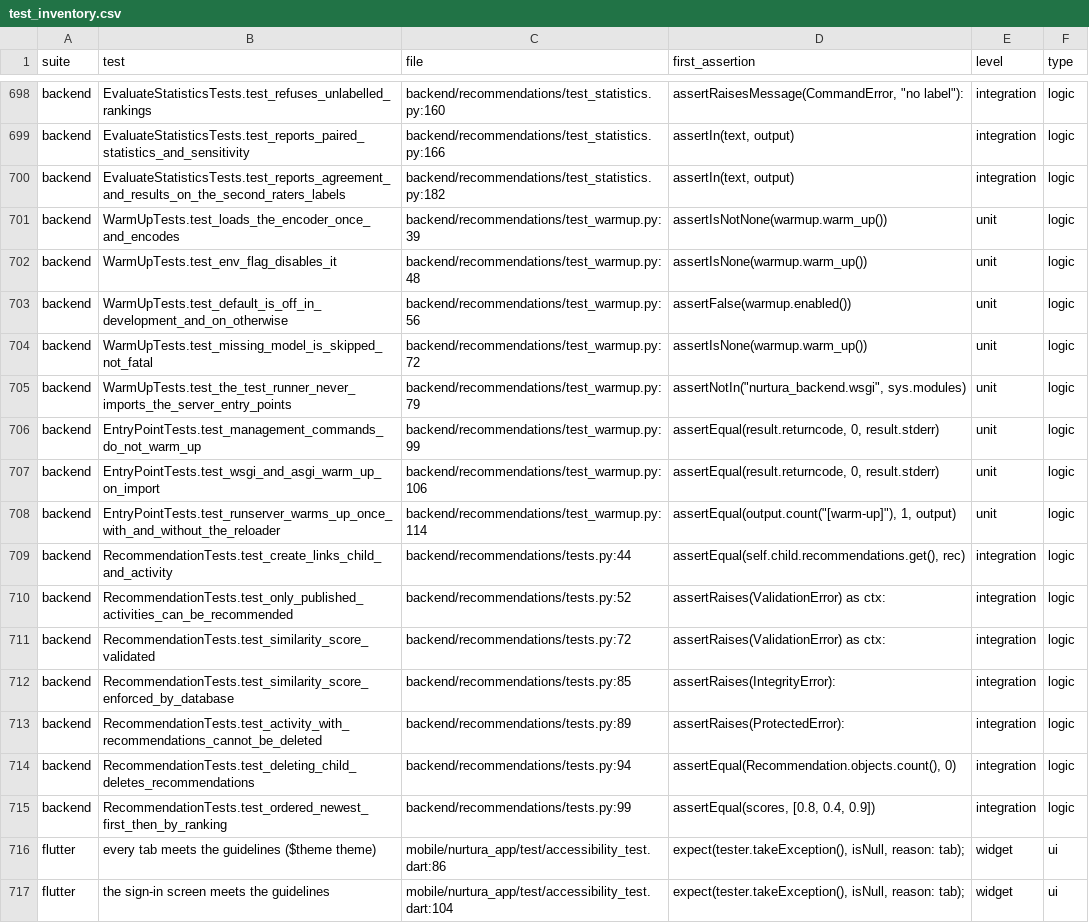
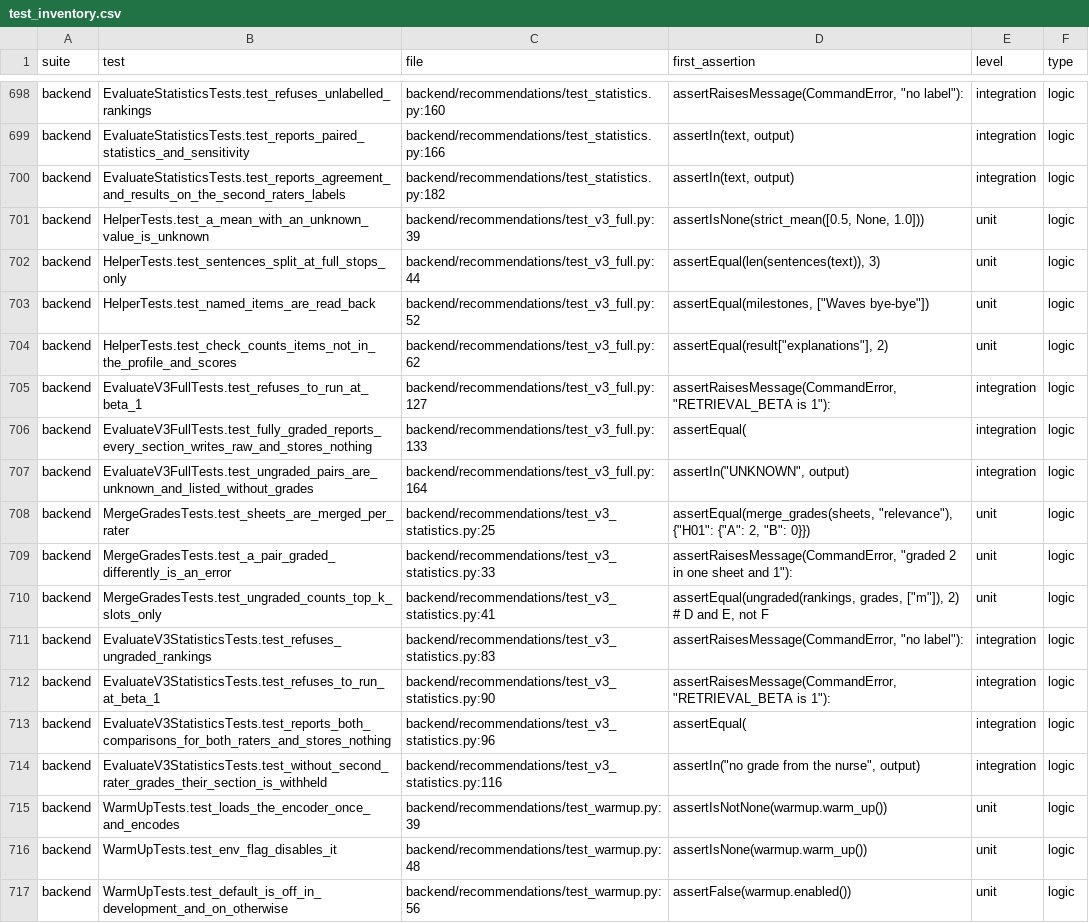
Before and after one commit to Alysa-Gathoni/Nurtura, a CSV file: docs/report_evidence/raw/test_inventory.csv, drawn as a sheet; only a part is shown, gaps mark what is left out; the shorter side is filled out with more unchanged rows; the diff covers the shown part only.

Commit message:
docs: regenerate the evidence pack with the full v3 evaluation (#270)
run_all.ps1 at 3966c02: the evaluation page gains the section "Full
evaluation of the current system (v3)", with ten raw tables and three
figures (v3_alpha_curve, v3_per_profile, v3_grade_by_rank). Backend
tests 728, Flutter 200.

```diff
--- a/docs/report_evidence/raw/test_inventory.csv
+++ b/docs/report_evidence/raw/test_inventory.csv
@@ -700,2 +700,16 @@ backend,EvaluateStatisticsTests.test_reports_paired_statistics_and_sensitivity,b
 backend,EvaluateStatisticsTests.test_reports_agreement_and_results_on_the_second_raters_labels,backend/recommendations/test_statistics.py:182,"assertIn(text, output)",integration,logic
+backend,HelperTests.test_a_mean_with_an_unknown_value_is_unknown,backend/recommendations/test_v3_full.py:39,"assertIsNone(strict_mean([0.5, None, 1.0]))",unit,logic
+backend,HelperTests.test_sentences_split_at_full_stops_only,backend/recommendations/test_v3_full.py:44,"assertEqual(len(sentences(text)), 3)",unit,logic
+backend,HelperTests.test_named_items_are_read_back,backend/recommendations/test_v3_full.py:52,"assertEqual(milestones, [""Waves bye-bye""])",unit,logic
+backend,HelperTests.test_check_counts_items_not_in_the_profile_and_scores,backend/recommendations/test_v3_full.py:62,"assertEqual(result[""explanations""], 2)",unit,logic
+backend,EvaluateV3FullTests.test_refuses_to_run_at_beta_1,backend/recommendations/test_v3_full.py:127,"assertRaisesMessage(CommandError, ""RETRIEVAL_BETA is 1""):",integration,logic
+backend,EvaluateV3FullTests.test_fully_graded_reports_every_section_writes_raw_and_stores_nothing,backend/recommendations/test_v3_full.py:133,assertEqual(,integration,logic
+backend,EvaluateV3FullTests.test_ungraded_pairs_are_unknown_and_listed_without_grades,backend/recommendations/test_v3_full.py:164,"assertIn(""UNKNOWN"", output)",integration,logic
+backend,MergeGradesTests.test_sheets_are_merged_per_rater,backend/recommendations/test_v3_statistics.py:25,"assertEqual(merge_grades(sheets, ""relevance""), {""H01"": {""A"": 2, ""B"": 0}})",unit,logic
+backend,MergeGradesTests.test_a_pair_graded_differently_is_an_error,backend/recommendations/test_v3_statistics.py:33,"assertRaisesMessage(CommandError, ""graded 2 in one sheet and 1""):",unit,logic
+backend,MergeGradesTests.test_ungraded_counts_top_k_slots_only,backend/recommendations/test_v3_statistics.py:41,"assertEqual(ungraded(rankings, grades, [""m""]), 2)  # D and E, not F",unit,logic
+backend,EvaluateV3StatisticsTests.test_refuses_ungraded_rankings,backend/recommendations/test_v3_statistics.py:83,"assertRaisesMessage(CommandError, ""no label""):",integration,logic
+backend,EvaluateV3StatisticsTests.test_refuses_to_run_at_beta_1,backend/recommendations/test_v3_statistics.py:90,"assertRaisesMessage(CommandError, ""RETRIEVAL_BETA is 1""):",integration,logic
+backend,EvaluateV3StatisticsTests.test_reports_both_comparisons_for_both_raters_and_stores_nothing,backend/recommendations/test_v3_statistics.py:96,assertEqual(,integration,logic
+backend,EvaluateV3StatisticsTests.test_without_second_rater_grades_their_section_is_withheld,backend/recommendations/test_v3_statistics.py:116,"assertIn(""no grade from the nurse"", output)",integration,logic
 backend,WarmUpTests.test_loads_the_encoder_once_and_encodes,backend/recommendations/test_warmup.py:39,assertIsNotNone(warmup.warm_up()),unit,logic
```
Also changed, not shown: 26 edited cells elsewhere in this file, docs/report_evidence/raw/changes_since_sprint6.csv, docs/report_evidence/raw/latency_runs.csv, 45 other files.
